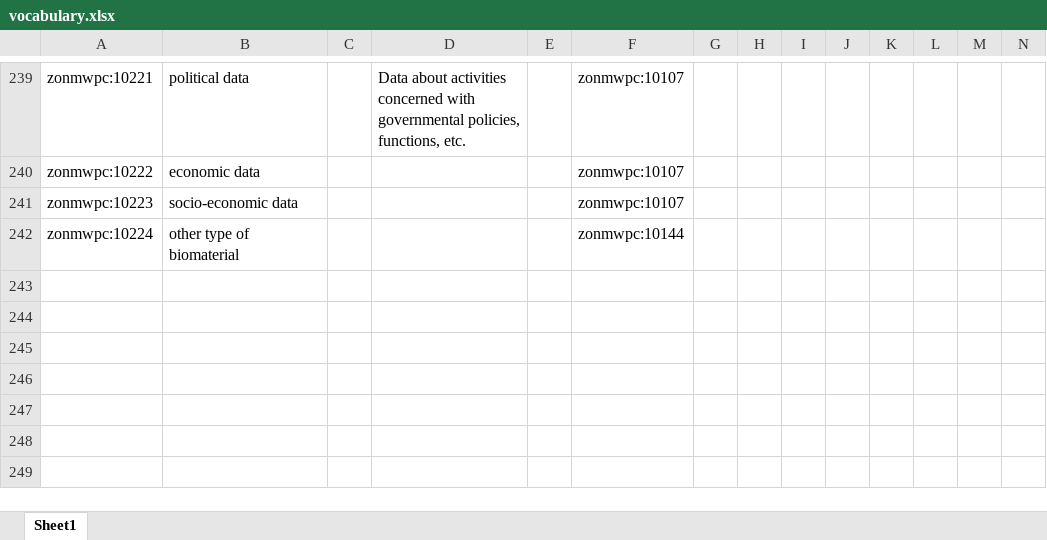
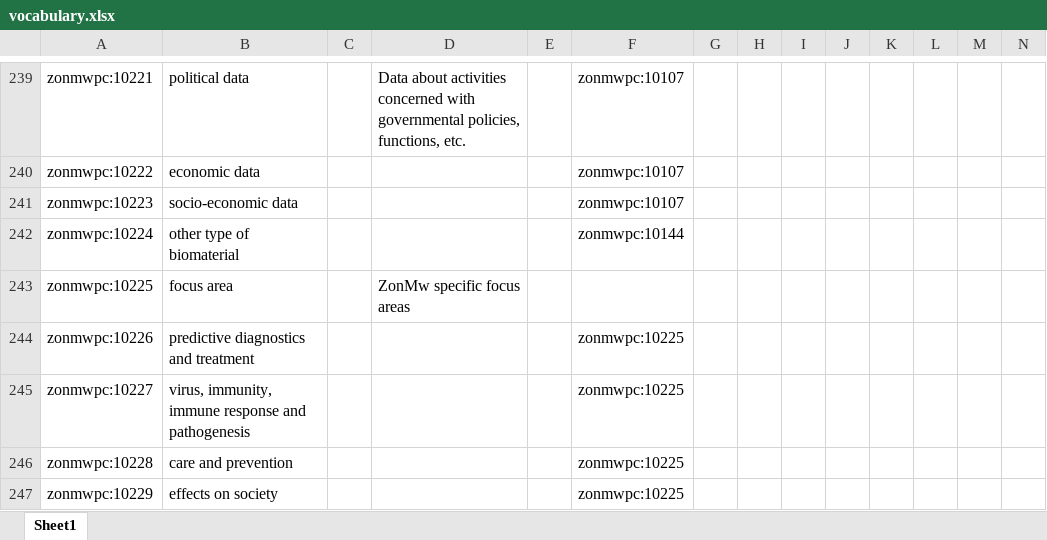
Before and after one commit to fair-data-collective/zonmw-project-content, an Excel workbook: vocabulary.xlsx, sheet Sheet1, drawn as a sheet; only a part is shown, gaps mark what is left out; values as stored, in another font and other column widths than the file's, no borders; the diff names each change by its address in the sheet, - before the commit and + after, or states it on an @@ line.

```diff
--- a/vocabulary.xlsx (sheet Sheet1)
+++ b/vocabulary.xlsx (sheet Sheet1)
+row 243: zonmwpc:10225 | focus area |  | ZonMw specific focus areas
+row 244: zonmwpc:10226 | predictive diagnostics and treatment |  |  |  | zonmwpc:10225
+row 245: zonmwpc:10227 | virus, immunity, immune response and pathogenesis |  |  |  | zonmwpc:10225
+row 246: zonmwpc:10228 | care and prevention |  |  |  | zonmwpc:10225
+row 247: zonmwpc:10229 | effects on society |  |  |  | zonmwpc:10225
```
Also changed, not shown: 4 other files.
